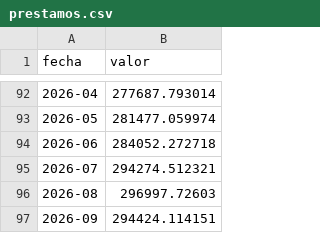
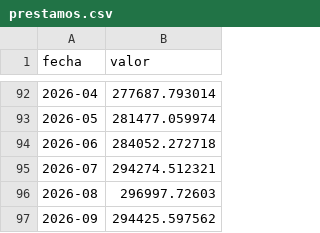
Before and after one commit to rodrigotperelsztein-source/indicador-adelantado, a CSV file: data/insumos/prestamos.csv, drawn as a sheet; only a part is shown, gaps mark what is left out.

```diff
--- a/data/insumos/prestamos.csv
+++ b/data/insumos/prestamos.csv
@@ -96,2 +96,2 @@ fecha,valor
 2026-08,296997.72603
-2026-09,294424.114151
+2026-09,294425.597562
```
Also changed, not shown: data/insumos/prestamos_diario.csv, 1 other file.
